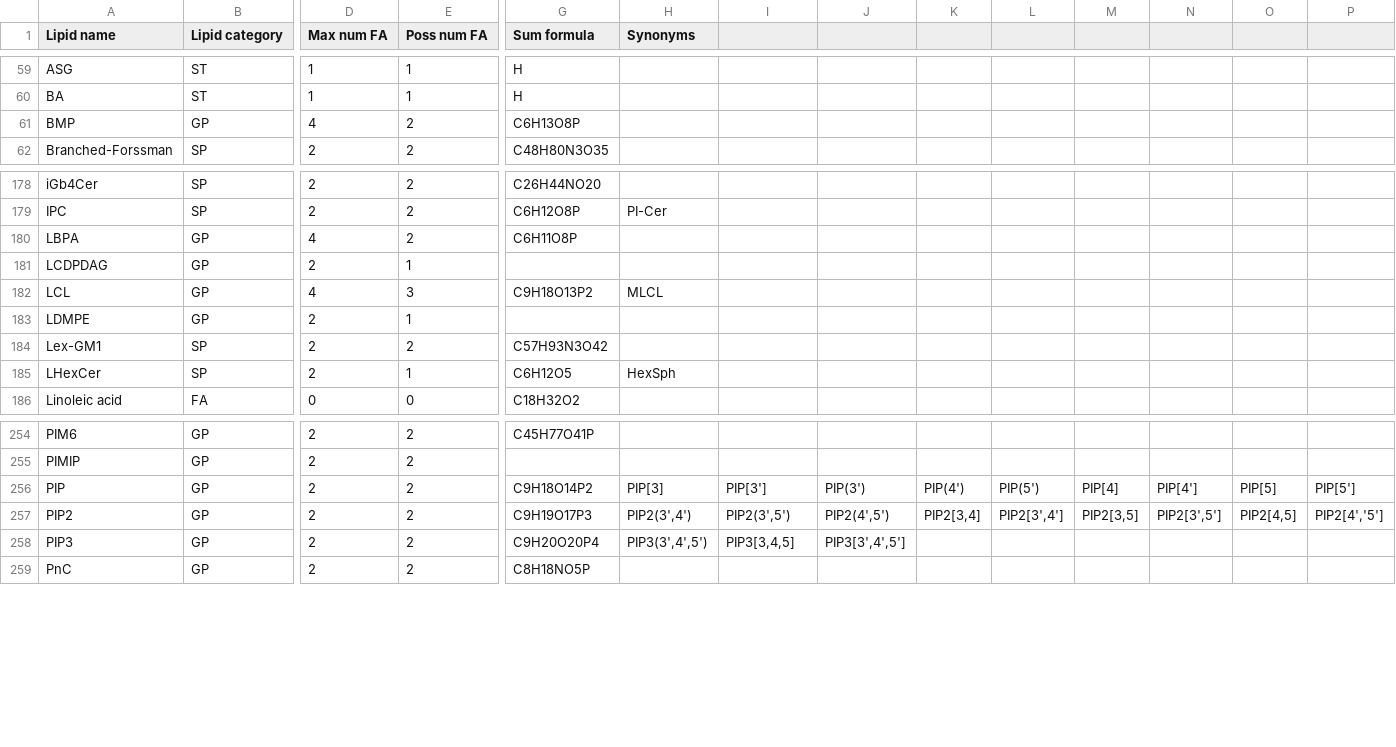
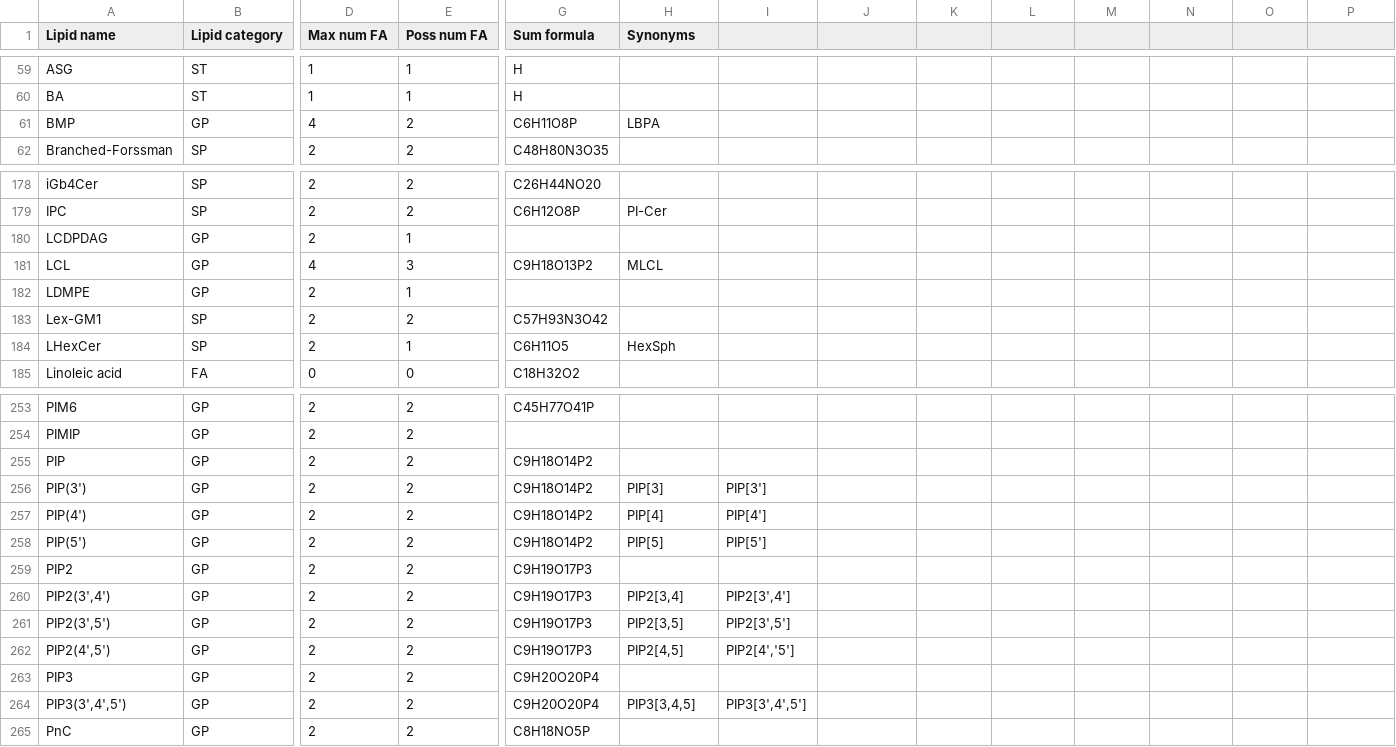
Before and after one commit to lifs-tools/goslin, a CSV file: lipid-list.csv, drawn as a sheet; only a part is shown, gaps mark what is left out; removed rows and columns are numbered as before the commit, all else as after; rows hold the shown columns only; the diff covers the shown part only; the diff names each change by its address in the sheet, - before the commit and + after, or states it on an @@ line.

```diff
--- a/lipid-list.csv
+++ b/lipid-list.csv
-G61 (Sum formula): C6H13O8P
+G61 (Sum formula): C6H11O8P
-H61 (Synonyms): (empty)
+H61 (Synonyms): LBPA
-row 180: LBPA | GP | 4 | 2 | C6H11O8P
-G184 (Sum formula): C6H12O5
+G184 (Sum formula): C6H11O5
-H255 (Synonyms): PIP[3]
+H255 (Synonyms): (empty)
-I255: PIP[3']
+I255: (empty)
-J255: PIP(3')
+J255: (empty)
-K255: PIP(4')
+K255: (empty)
-L255: PIP(5')
+L255: (empty)
-M255: PIP[4]
+M255: (empty)
-N255: PIP[4']
+N255: (empty)
-O255: PIP[5]
+O255: (empty)
-P255: PIP[5']
+P255: (empty)
+row 256: PIP(3') | GP | 2 | 2 | C9H18O14P2 | PIP[3] | PIP[3']
+row 257: PIP(4') | GP | 2 | 2 | C9H18O14P2 | PIP[4] | PIP[4']
+row 258: PIP(5') | GP | 2 | 2 | C9H18O14P2 | PIP[5] | PIP[5']
-H259 (Synonyms): PIP2(3',4')
+H259 (Synonyms): (empty)
-I259: PIP2(3',5')
+I259: (empty)
-J259: PIP2(4',5')
+J259: (empty)
-K259: PIP2[3,4]
+K259: (empty)
-L259: PIP2[3',4']
+L259: (empty)
-M259: PIP2[3,5]
+M259: (empty)
-N259: PIP2[3',5']
+N259: (empty)
-O259: PIP2[4,5]
+O259: (empty)
-P259: PIP2[4','5']
+P259: (empty)
+row 260: PIP2(3',4') | GP | 2 | 2 | C9H19O17P3 | PIP2[3,4] | PIP2[3',4']
+row 261: PIP2(3',5') | GP | 2 | 2 | C9H19O17P3 | PIP2[3,5] | PIP2[3',5']
+row 262: PIP2(4',5') | GP | 2 | 2 | C9H19O17P3 | PIP2[4,5] | PIP2[4','5']
-H263 (Synonyms): PIP3(3',4',5')
+H263 (Synonyms): (empty)
-I263: PIP3[3,4,5]
+I263: (empty)
-J263: PIP3[3',4',5']
+J263: (empty)
+row 264: PIP3(3',4',5') | GP | 2 | 2 | C9H20O20P4 | PIP3[3,4,5] | PIP3[3',4',5']
```
Also changed, not shown: 3 edited cells elsewhere in this file, functional-groups.csv, 3 other files.
